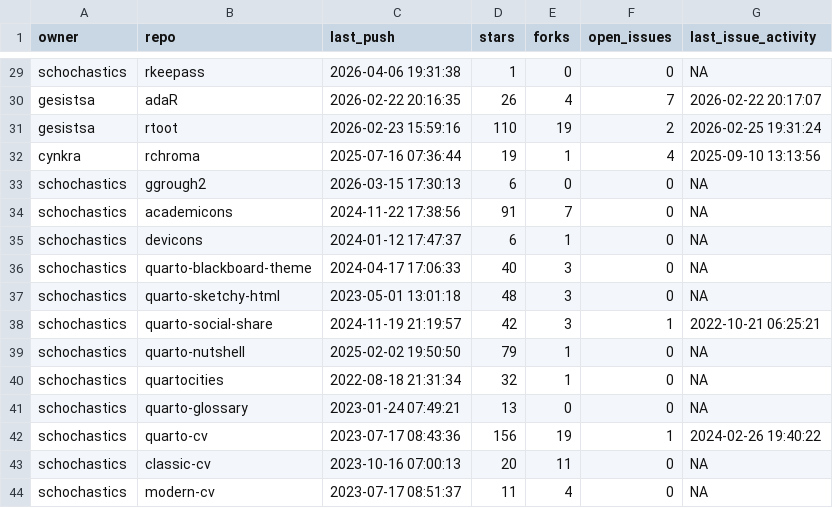
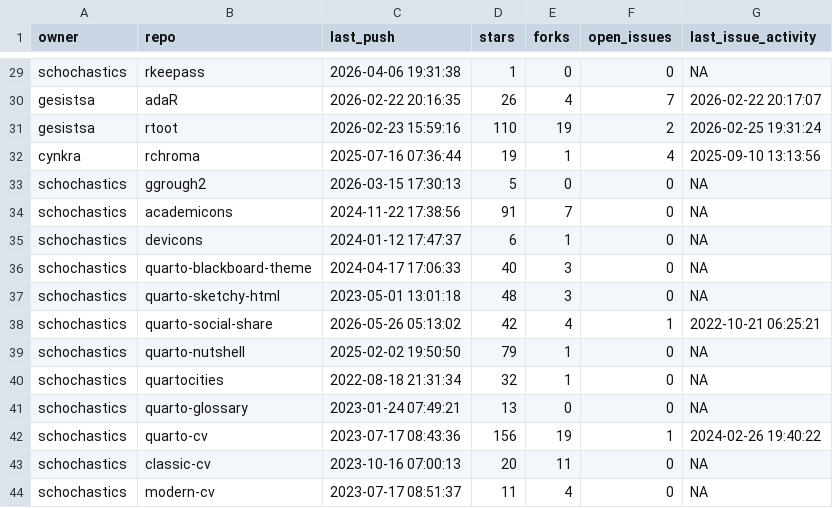
Before and after one commit to schochastics/gh-dashboard, a CSV file: current_week.csv, drawn as a sheet; only a part is shown, gaps mark what is left out.

```diff
--- a/current_week.csv
+++ b/current_week.csv
@@ -32,3 +32,3 @@
 "cynkra","rchroma",2025-07-16 07:36:44,19,1,4,2025-09-10 13:13:56
-"schochastics","ggrough2",2026-03-15 17:30:13,6,0,0,NA
+"schochastics","ggrough2",2026-03-15 17:30:13,5,0,0,NA
 "schochastics","academicons",2024-11-22 17:38:56,91,7,0,NA
@@ -37,3 +37,3 @@
 "schochastics","quarto-sketchy-html",2023-05-01 13:01:18,48,3,0,NA
-"schochastics","quarto-social-share",2024-11-19 21:19:57,42,3,1,2022-10-21 06:25:21
+"schochastics","quarto-social-share",2026-05-26 05:13:02,42,4,1,2022-10-21 06:25:21
 "schochastics","quarto-nutshell",2025-02-02 19:50:50,79,1,0,NA
```
Also changed, not shown: last_week.csv.
